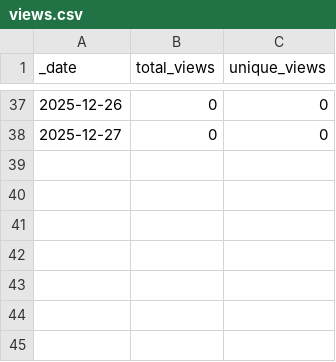
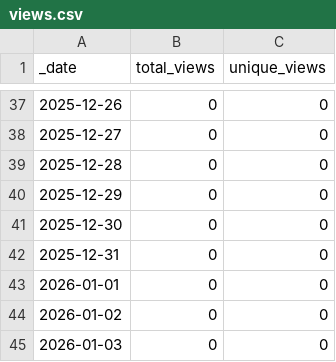
Before and after one commit to roberts-farm-of-ideas/3, a CSV file: traffic/views.csv, drawn as a sheet; only a part is shown, gaps mark what is left out.

```diff
--- a/traffic/views.csv
+++ b/traffic/views.csv
@@ -38 +38,8 @@ _date,total_views,unique_views
 2025-12-27,0,0
+2025-12-28,0,0
+2025-12-29,0,0
+2025-12-30,0,0
+2025-12-31,0,0
+2026-01-01,0,0
+2026-01-02,0,0
+2026-01-03,0,0
```
Also changed, not shown: traffic/clones.csv, 1 other file.
